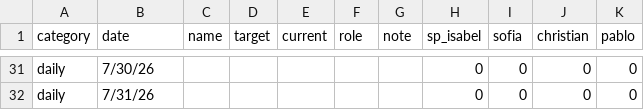
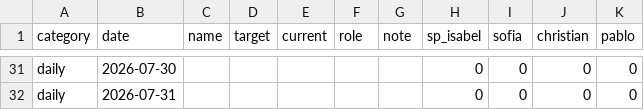
Before and after one commit to SPLO-Bala/bu-target-dashboard, a CSV file: data.csv, drawn as a sheet; only a part is shown, gaps mark what is left out; the diff covers the shown part only; the diff names each change by its address in the sheet, - before the commit and + after, or states it on an @@ line.

```diff
--- a/data.csv
+++ b/data.csv
-B31 (date): 7/30/26
+B31 (date): 2026-07-30
-B32 (date): 7/31/26
+B32 (date): 2026-07-31
```
Also changed, not shown: 1 added row, 1 removed row and 23 edited cells elsewhere in this file.
